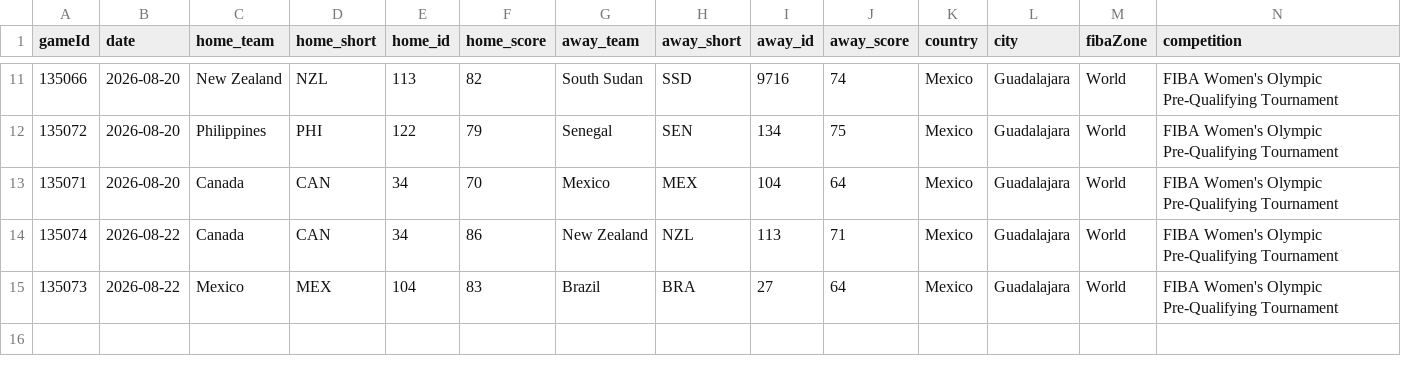
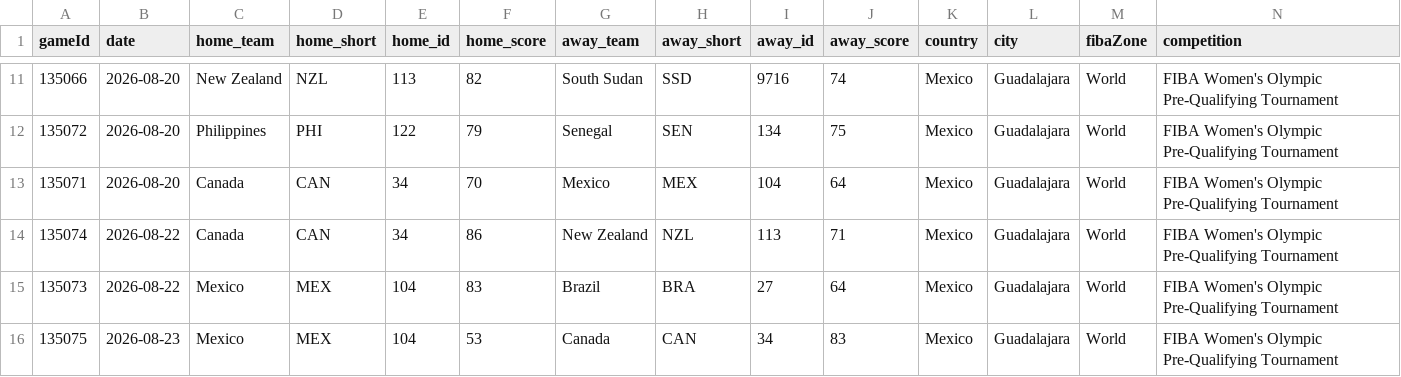
Before and after one commit to jordanngo205/Olympic-Pre-Qualifying-Tournament-Tracker, a CSV file: Olympic Pre-Qualifying 2026/data/Olympic Pre-Qualifying 2026 - game details.csv, drawn as a sheet; only a part is shown, gaps mark what is left out; rows hold the shown columns only; the diff names each change by its address in the sheet, - before the commit and + after, or states it on an @@ line.

```diff
--- a/Olympic Pre-Qualifying 2026/data/Olympic Pre-Qualifying 2026 - game details.csv
+++ b/Olympic Pre-Qualifying 2026/data/Olympic Pre-Qualifying 2026 - game details.csv
+row 16: 135075 | 2026-08-23 | Mexico | MEX | 104 | 53 | Canada | CAN | 34 | 83 | Mexico | Guadalajara | World | FIBA Women's Olympic Pre-Qualifying Tournament
```
Also changed, not shown: Olympic Pre-Qualifying 2026/data/Olympic Pre-Qualifying 2026 - daily awards.csv, Olympic Pre-Qualifying 2026/data/Olympic Pre-Qualifying 2026 - participant log.csv, 9 other files.
